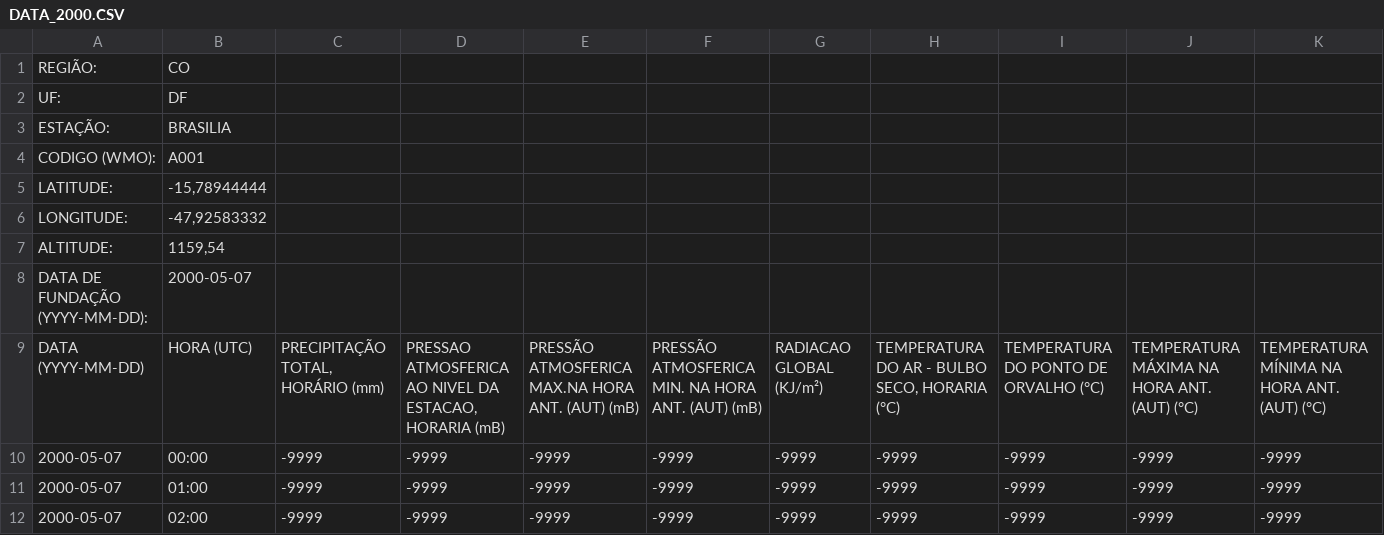
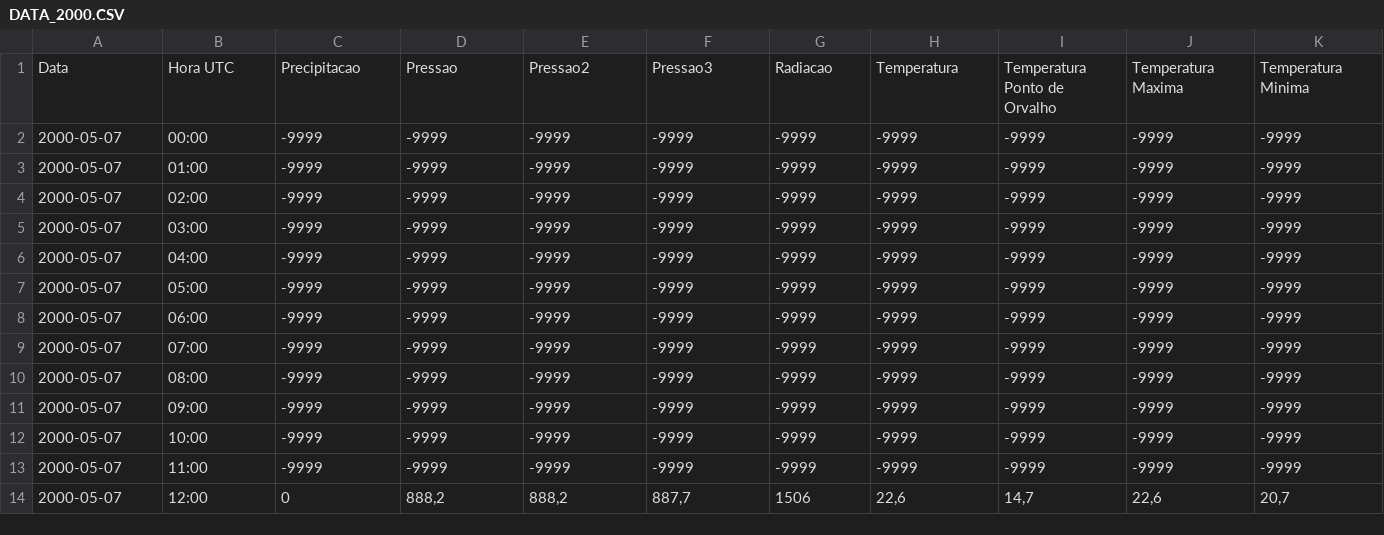
Before and after one commit to MMoledo/Temperatura-Brasilia, a CSV file: Data/DATA_2000.CSV, drawn as a sheet; only a part is shown; the shorter side is filled out with more unchanged rows; removed rows and columns are numbered as before the commit, all else as after; rows hold the shown columns only; the diff names each change by its address in the sheet, - before the commit and + after, or states it on an @@ line.

```diff
--- a/Data/DATA_2000.CSV
+++ b/Data/DATA_2000.CSV
-row 1: REGIÃO: | CO
-row 2: UF: | DF
-row 3: ESTAÇÃO: | BRASILIA
-row 4: CODIGO (WMO): | A001
-row 5: LATITUDE: | -15,78944444
-row 6: LONGITUDE: | -47,92583332
-row 7: ALTITUDE: | 1159,54
-row 8: DATA DE FUNDAÇÃO (YYYY-MM-DD): | 2000-05-07
-row 9: DATA (YYYY-MM-DD) | HORA (UTC) | PRECIPITAÇÃO TOTAL, HORÁRIO (mm) | PRESSAO ATMOSFERICA AO NIVEL DA ESTACAO, HORARIA (mB) | PRESSÃO ATMOSFERICA MAX.NA HORA ANT. (AUT) (mB) | PRESSÃO ATMOSFERICA MIN. NA HORA ANT. (AUT) (mB) | RADIACAO GLOBAL (KJ/m²) | TEMPERATURA DO AR - BULBO SECO, HORARIA (°C) | TEMPERATURA DO PONTO DE ORVALHO (°C) | TEMPERATURA MÁXIMA NA HORA ANT. (AUT) (°C) | TEMPERATURA MÍNIMA NA HORA ANT. (AUT) (°C)
+row 1: Data | Hora UTC | Precipitacao | Pressao | Pressao2 | Pressao3 | Radiacao | Temperatura | Temperatura Ponto de Orvalho | Temperatura Maxima | Temperatura Minima
```
Also changed, not shown: Data/DATA_2001.CSV, Data/DATA_2002.CSV, 21 other files.
